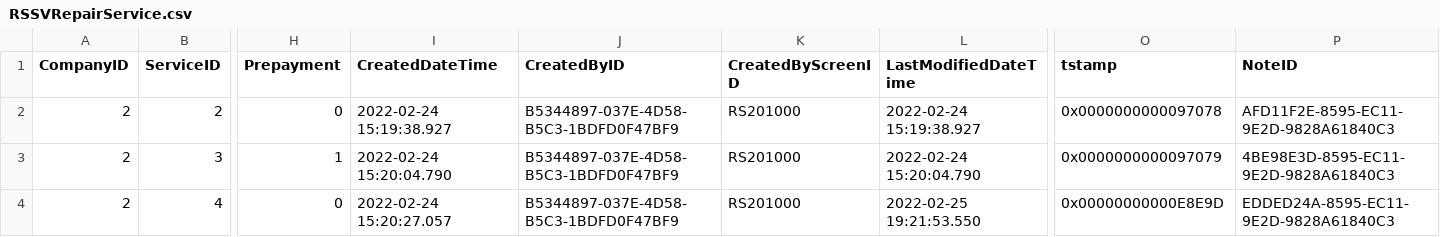
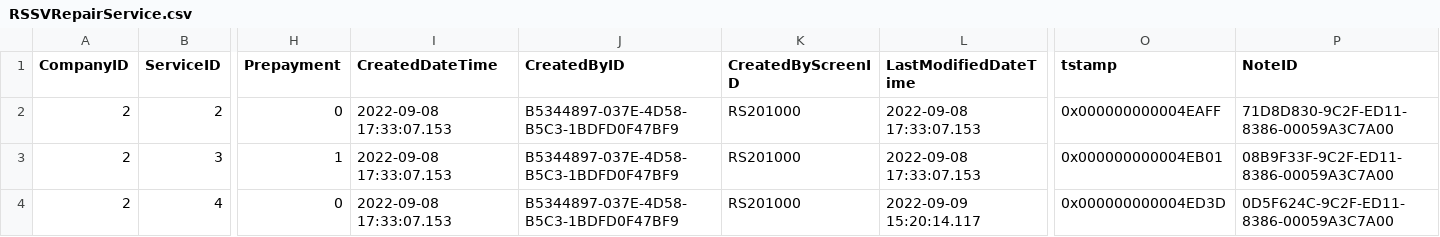
Before and after one commit to feeling-free/AcumaticaRestAPIHelper, a CSV file: Customization/T200/PhoneRepairShop/InputData/RSSVRepairService.csv, drawn as a sheet; only a part is shown, gaps mark what is left out; the diff names each change by its address in the sheet, - before the commit and + after, or states it on an @@ line.

```diff
--- a/Customization/T200/PhoneRepairShop/InputData/RSSVRepairService.csv
+++ b/Customization/T200/PhoneRepairShop/InputData/RSSVRepairService.csv
-I2 (CreatedDateTime): 2022-02-24 15:19:38.927
+I2 (CreatedDateTime): 2022-09-08 17:33:07.153
-L2 (LastModifiedDateTime): 2022-02-24 15:19:38.927
+L2 (LastModifiedDateTime): 2022-09-08 17:33:07.153
-O2 (tstamp): 0x0000000000097078
+O2 (tstamp): 0x000000000004EAFF
-P2 (NoteID): AFD11F2E-8595-EC11-9E2D-9828A61840C3
+P2 (NoteID): 71D8D830-9C2F-ED11-8386-00059A3C7A00
-I3 (CreatedDateTime): 2022-02-24 15:20:04.790
+I3 (CreatedDateTime): 2022-09-08 17:33:07.153
-L3 (LastModifiedDateTime): 2022-02-24 15:20:04.790
+L3 (LastModifiedDateTime): 2022-09-08 17:33:07.153
-O3 (tstamp): 0x0000000000097079
+O3 (tstamp): 0x000000000004EB01
-P3 (NoteID): 4BE98E3D-8595-EC11-9E2D-9828A61840C3
+P3 (NoteID): 08B9F33F-9C2F-ED11-8386-00059A3C7A00
-I4 (CreatedDateTime): 2022-02-24 15:20:27.057
+I4 (CreatedDateTime): 2022-09-08 17:33:07.153
-L4 (LastModifiedDateTime): 2022-02-25 19:21:53.550
+L4 (LastModifiedDateTime): 2022-09-09 15:20:14.117
-O4 (tstamp): 0x00000000000E8E9D
+O4 (tstamp): 0x000000000004ED3D
-P4 (NoteID): EDDED24A-8595-EC11-9E2D-9828A61840C3
+P4 (NoteID): 0D5F624C-9C2F-ED11-8386-00059A3C7A00
```
Also changed, not shown: Customization/T200/PhoneRepairShop/InputData/RSSVDevice.csv, 26 other files.
